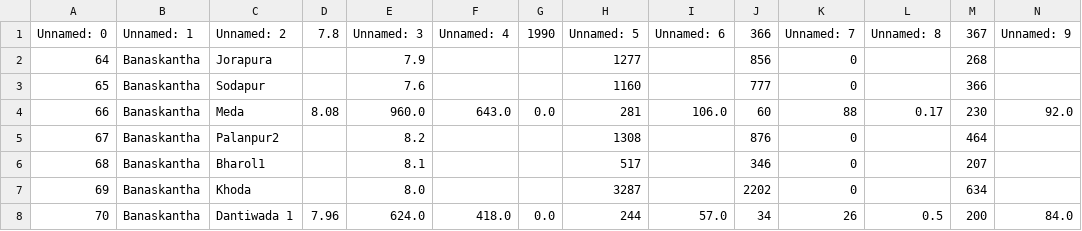
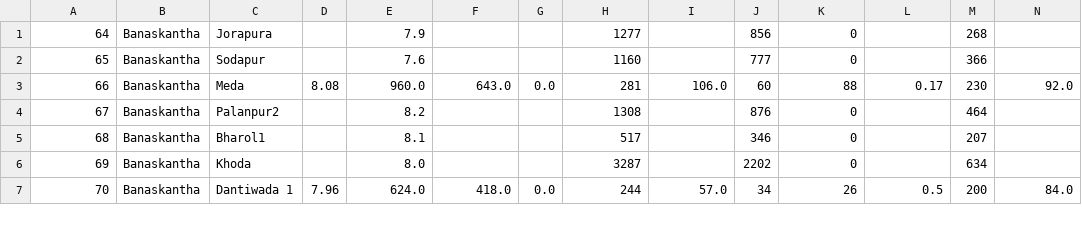
Before and after one commit to Ethan0456/Major-Project, a CSV file: table_data/2014/output_table_Gujarat_State_Year_Book_2014-15_page_3.csv, drawn as a sheet; only a part is shown; rows hold the shown columns only; the diff names each change by its address in the sheet, - before the commit and + after, or states it on an @@ line.

```diff
--- a/table_data/2014/output_table_Gujarat_State_Year_Book_2014-15_page_3.csv
+++ b/table_data/2014/output_table_Gujarat_State_Year_Book_2014-15_page_3.csv
-row 1: Unnamed: 0 | Unnamed: 1 | Unnamed: 2 | 7.8 | Unnamed: 3 | Unnamed: 4 | 1990 | Unnamed: 5 | Unnamed: 6 | 366 | Unnamed: 7 | Unnamed: 8 | 367 | Unnamed: 9
```
Also changed, not shown: table_data/2014/output_table_Gujarat_State_Year_Book_2014-15_page_10.csv, table_data/2014/output_table_Gujarat_State_Year_Book_2014-15_page_2.csv, 7 other files.
